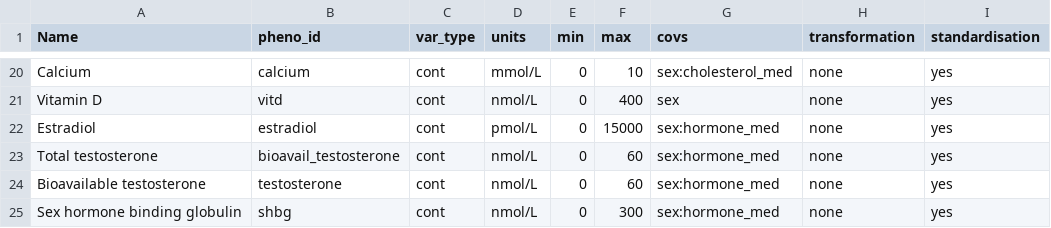
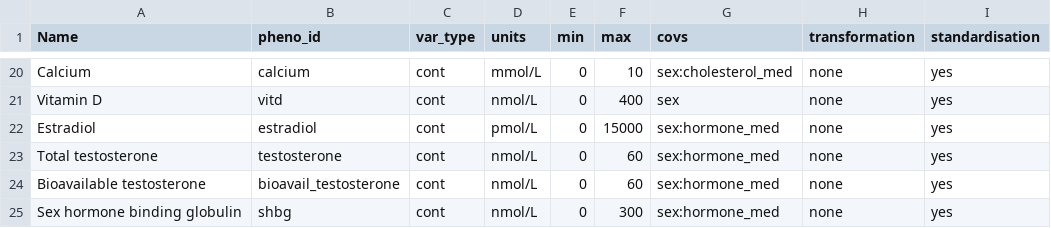
Before and after one commit to MRCIEU/Lifecourse-GWAS, a CSV file: phenotype_list.csv, drawn as a sheet; only a part is shown, gaps mark what is left out; the diff names each change by its address in the sheet, - before the commit and + after, or states it on an @@ line.

Commit message:
Update phenotype_list.csv

```diff
--- a/phenotype_list.csv
+++ b/phenotype_list.csv
-B23 (pheno_id): bioavail_testosterone
+B23 (pheno_id): testosterone
-B24 (pheno_id): testosterone
+B24 (pheno_id): bioavail_testosterone
```
